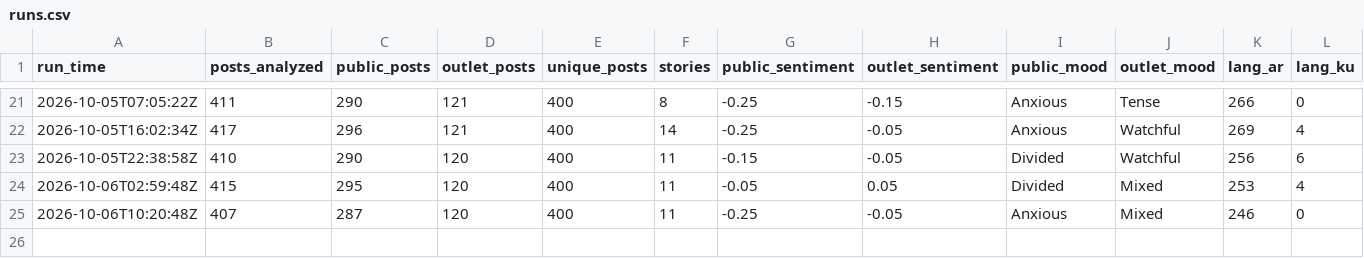
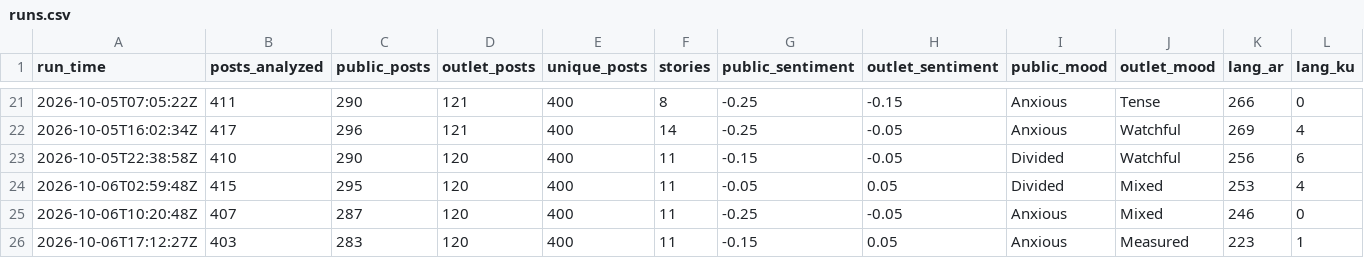
Before and after one commit to Brunopomodoro/syria-narrative-tracker, a CSV file: data/exports/2026-10/runs.csv, drawn as a sheet; only a part is shown, gaps mark what is left out; rows hold the shown columns only; the diff names each change by its address in the sheet, - before the commit and + after, or states it on an @@ line.

```diff
--- a/data/exports/2026-10/runs.csv
+++ b/data/exports/2026-10/runs.csv
+row 26: 2026-10-06T17:12:27Z | 403 | 283 | 120 | 400 | 11 | -0.15 | 0.05 | Anxious | Measured | 223 | 1
```
Also changed, not shown: data/exports/2026-10/themes.csv, 40 other files.
